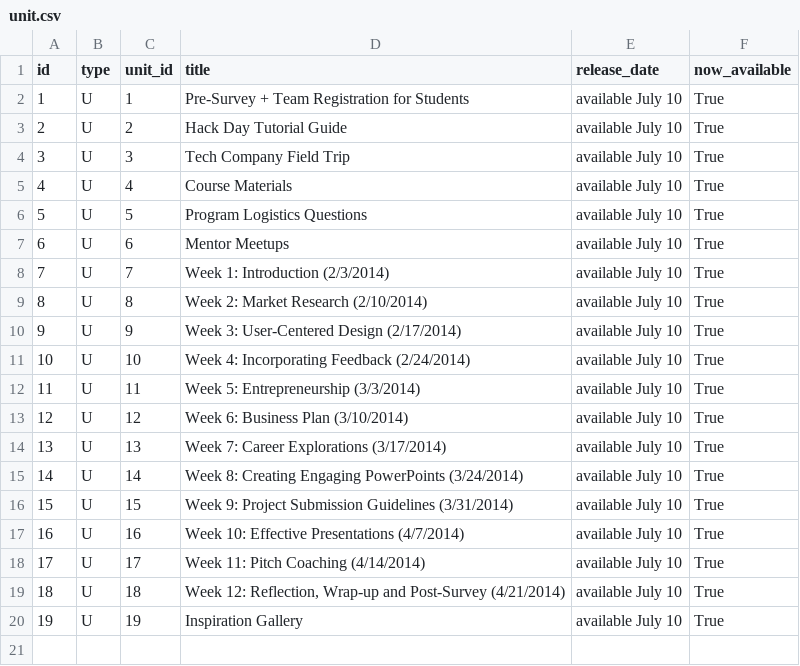
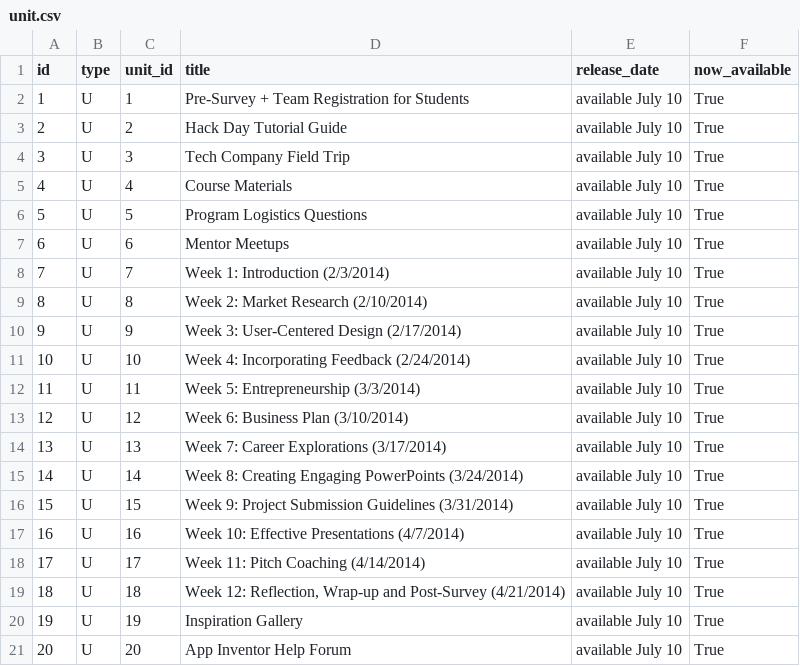
Before and after one commit to rajeeshnair/technovation_dev, a CSV file: coursebuilder/data/unit.csv, drawn as a sheet.

```diff
--- a/coursebuilder/data/unit.csv
+++ b/coursebuilder/data/unit.csv
@@ -20 +20,2 @@ id,type,unit_id,title,release_date,now_available
 19,U,19,Inspiration Gallery,available July 10,True
+20,U,20,App Inventor Help Forum,available July 10,True
```
Also changed, not shown: coursebuilder/data/lesson.csv, 1 other file.
